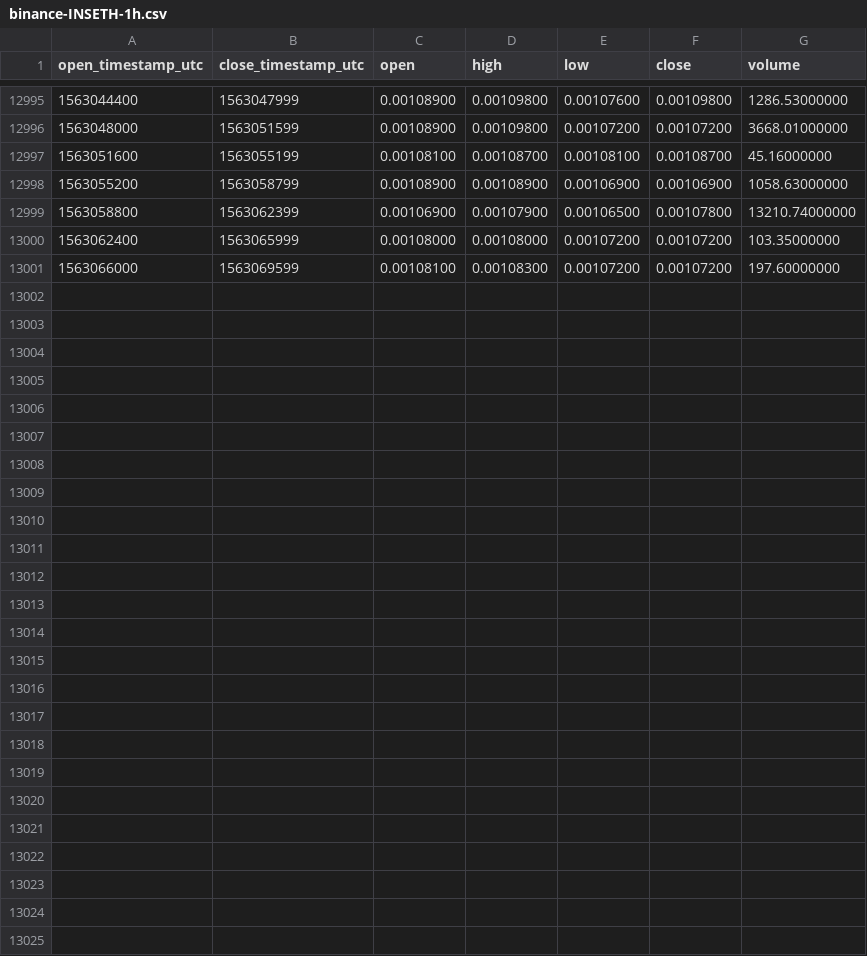
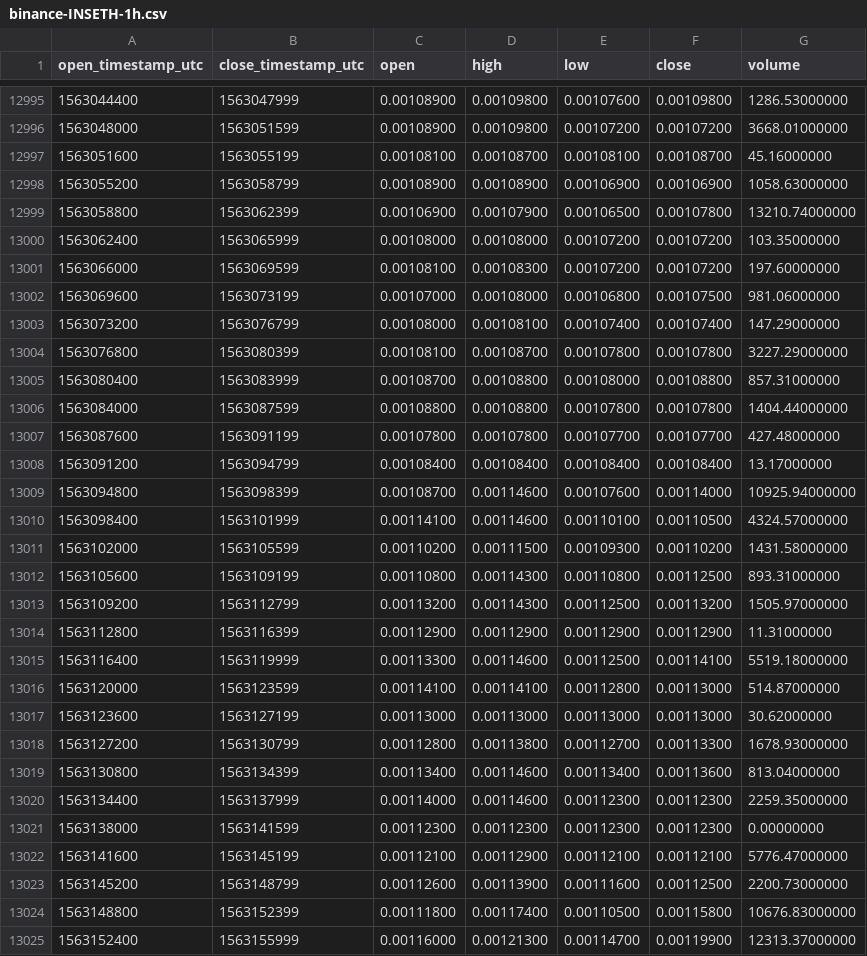
Before and after one commit to cryptobigbro/binance-INSETH, a CSV file: binance-INSETH-1h.csv, drawn as a sheet; only a part is shown, gaps mark what is left out; the diff names each change by its address in the sheet, - before the commit and + after, or states it on an @@ line.

Commit message:
Update OHLCV data.

```diff
--- a/binance-INSETH-1h.csv
+++ b/binance-INSETH-1h.csv
+row 13002: 1563069600 | 1563073199 | 0.00107000 | 0.00108000 | 0.00106800 | 0.00107500 | 981.06000000
+row 13003: 1563073200 | 1563076799 | 0.00108000 | 0.00108100 | 0.00107400 | 0.00107400 | 147.29000000
+row 13004: 1563076800 | 1563080399 | 0.00108100 | 0.00108700 | 0.00107800 | 0.00107800 | 3227.29000000
+row 13005: 1563080400 | 1563083999 | 0.00108700 | 0.00108800 | 0.00108000 | 0.00108800 | 857.31000000
+row 13006: 1563084000 | 1563087599 | 0.00108800 | 0.00108800 | 0.00107800 | 0.00107800 | 1404.44000000
+row 13007: 1563087600 | 1563091199 | 0.00107800 | 0.00107800 | 0.00107700 | 0.00107700 | 427.48000000
+row 13008: 1563091200 | 1563094799 | 0.00108400 | 0.00108400 | 0.00108400 | 0.00108400 | 13.17000000
+row 13009: 1563094800 | 1563098399 | 0.00108700 | 0.00114600 | 0.00107600 | 0.00114000 | 10925.94000000
+row 13010: 1563098400 | 1563101999 | 0.00114100 | 0.00114600 | 0.00110100 | 0.00110500 | 4324.57000000
+row 13011: 1563102000 | 1563105599 | 0.00110200 | 0.00111500 | 0.00109300 | 0.00110200 | 1431.58000000
+row 13012: 1563105600 | 1563109199 | 0.00110800 | 0.00114300 | 0.00110800 | 0.00112500 | 893.31000000
+row 13013: 1563109200 | 1563112799 | 0.00113200 | 0.00114300 | 0.00112500 | 0.00113200 | 1505.97000000
+row 13014: 1563112800 | 1563116399 | 0.00112900 | 0.00112900 | 0.00112900 | 0.00112900 | 11.31000000
+row 13015: 1563116400 | 1563119999 | 0.00113300 | 0.00114600 | 0.00112500 | 0.00114100 | 5519.18000000
+row 13016: 1563120000 | 1563123599 | 0.00114100 | 0.00114100 | 0.00112800 | 0.00113000 | 514.87000000
+row 13017: 1563123600 | 1563127199 | 0.00113000 | 0.00113000 | 0.00113000 | 0.00113000 | 30.62000000
+row 13018: 1563127200 | 1563130799 | 0.00112800 | 0.00113800 | 0.00112700 | 0.00113300 | 1678.93000000
+row 13019: 1563130800 | 1563134399 | 0.00113400 | 0.00114600 | 0.00113400 | 0.00113600 | 813.04000000
+row 13020: 1563134400 | 1563137999 | 0.00114000 | 0.00114600 | 0.00112300 | 0.00112300 | 2259.35000000
+row 13021: 1563138000 | 1563141599 | 0.00112300 | 0.00112300 | 0.00112300 | 0.00112300 | 0.00000000
+row 13022: 1563141600 | 1563145199 | 0.00112100 | 0.00112900 | 0.00112100 | 0.00112100 | 5776.47000000
+row 13023: 1563145200 | 1563148799 | 0.00112600 | 0.00113900 | 0.00111600 | 0.00112500 | 2200.73000000
+row 13024: 1563148800 | 1563152399 | 0.00111800 | 0.00117400 | 0.00110500 | 0.00115800 | 10676.83000000
+row 13025: 1563152400 | 1563155999 | 0.00116000 | 0.00121300 | 0.00114700 | 0.00119900 | 12313.37000000
```
Also changed, not shown: binance-INSETH-1d.csv.
